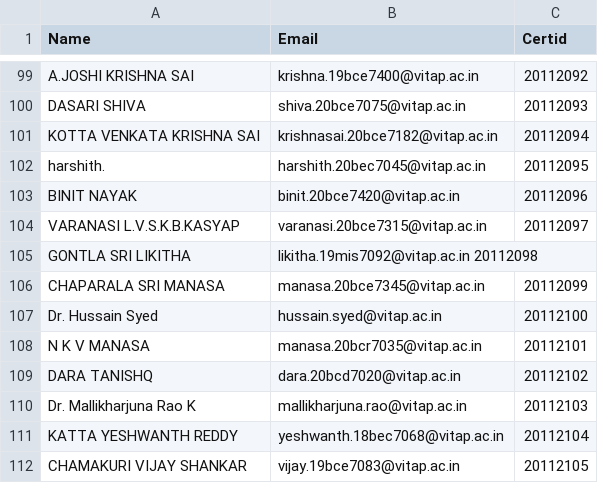
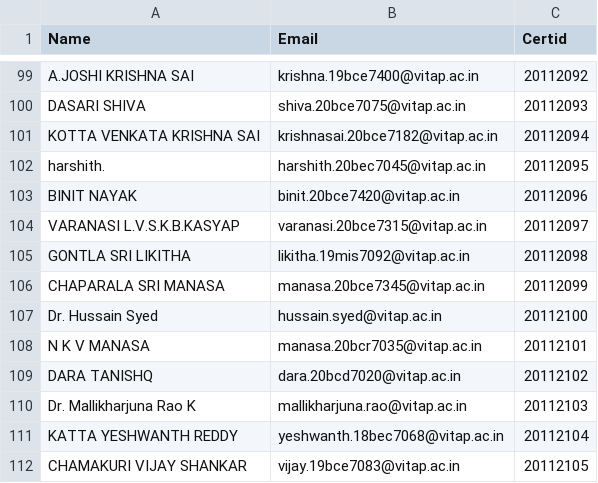
Before and after one commit to 18mis7023/Certificated-Download, a CSV file: event.csv, drawn as a sheet; only a part is shown, gaps mark what is left out.

Commit message:
Update event.csv

```diff
--- a/event.csv
+++ b/event.csv
@@ -104,3 +104,3 @@ BINIT NAYAK,binit.20bce7420@vitap.ac.in,20112096
 VARANASI L.V.S.K.B.KASYAP,varanasi.20bce7315@vitap.ac.in,20112097
-GONTLA SRI LIKITHA,likitha.19mis7092@vitap.ac.in 20112098
+GONTLA SRI LIKITHA,likitha.19mis7092@vitap.ac.in,20112098
 CHAPARALA SRI MANASA,manasa.20bce7345@vitap.ac.in,20112099
```
